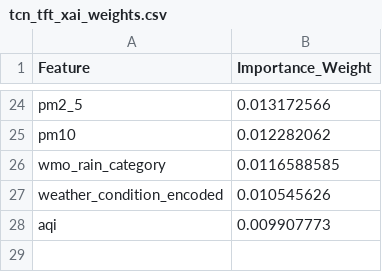
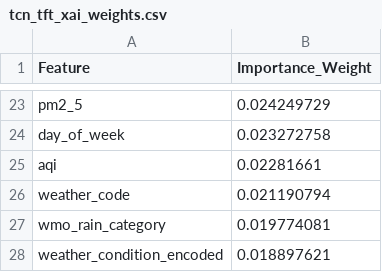
Before and after one commit to anmajharul/mirpur_traffic_pipeline, a CSV file: backend/tcn_tft_xai_weights.csv, drawn as a sheet; only a part is shown, gaps mark what is left out; removed rows and columns are numbered as before the commit, all else as after; the diff covers the shown part only; the diff names each change by its address in the sheet, - before the commit and + after, or states it on an @@ line.

```diff
--- a/backend/tcn_tft_xai_weights.csv
+++ b/backend/tcn_tft_xai_weights.csv
-B23 (Importance_Weight): 0.013172566
+B23 (Importance_Weight): 0.024249729
-row 25: pm10 | 0.012282062
+row 24: day_of_week | 0.023272758
+row 25: aqi | 0.02281661
+row 26: weather_code | 0.021190794
-B27 (Importance_Weight): 0.0116588585
+B27 (Importance_Weight): 0.019774081
-B28 (Importance_Weight): 0.010545626
+B28 (Importance_Weight): 0.018897621
-row 28: aqi | 0.009907773
```
Also changed, not shown: 13 added rows, 14 removed rows and 8 edited cells elsewhere in this file.
